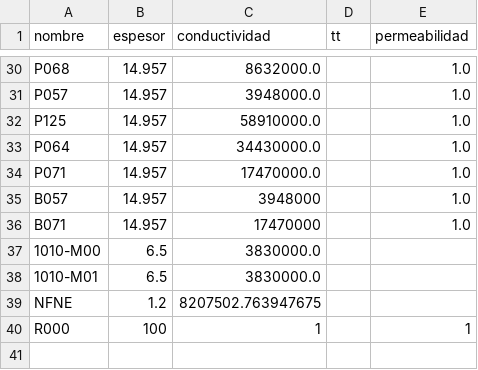
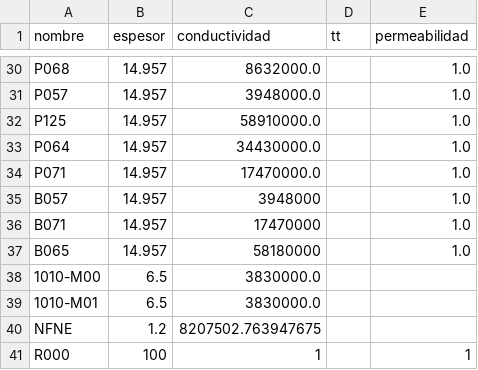
Before and after one commit to carabedo/iamend_ci, a CSV file: datos/muestras.csv, drawn as a sheet; only a part is shown, gaps mark what is left out; the diff names each change by its address in the sheet, - before the commit and + after, or states it on an @@ line.

```diff
--- a/datos/muestras.csv
+++ b/datos/muestras.csv
+row 37: B065 | 14.957 | 58180000 |  | 1.0
```
